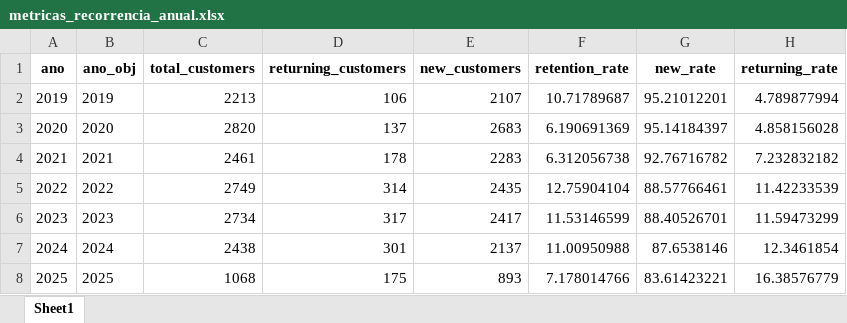
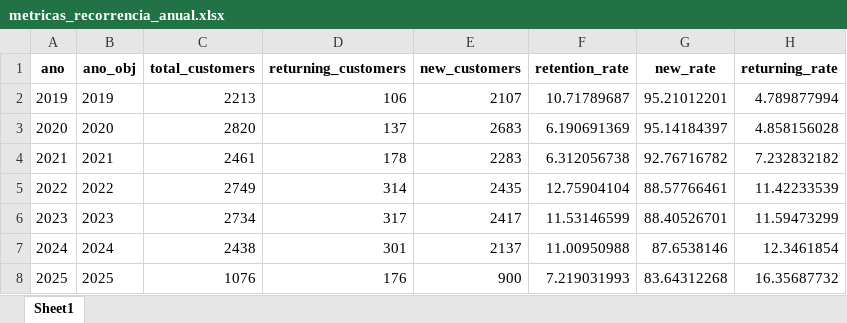
Before and after one commit to maloka-ai/poc-dashboard, an Excel workbook: dados/BIBI/Dados_BIBI_PF/metricas_recorrencia_anual.xlsx, sheet Sheet1, drawn as a sheet; values as stored, in another font and other column widths than the file's, no borders; the diff names each change by its address in the sheet, - before the commit and + after, or states it on an @@ line.

```diff
--- a/dados/BIBI/Dados_BIBI_PF/metricas_recorrencia_anual.xlsx (sheet Sheet1)
+++ b/dados/BIBI/Dados_BIBI_PF/metricas_recorrencia_anual.xlsx (sheet Sheet1)
-C8 (total_customers): 1068
+C8 (total_customers): 1076
-D8 (returning_customers): 175
+D8 (returning_customers): 176
-E8 (new_customers): 893
+E8 (new_customers): 900
-F8 (retention_rate): 7.178014766
+F8 (retention_rate): 7.219031993
-G8 (new_rate): 83.61423221
+G8 (new_rate): 83.64312268
-H8 (returning_rate): 16.38576779
+H8 (returning_rate): 16.35687732
```
Also changed, not shown: dados/BIBI/Dados_BIBI_PF/faturamento_diario.xlsx, dados/BIBI/Dados_BIBI_PF/faturamento_diario_lojas.xlsx, 14 other files.
